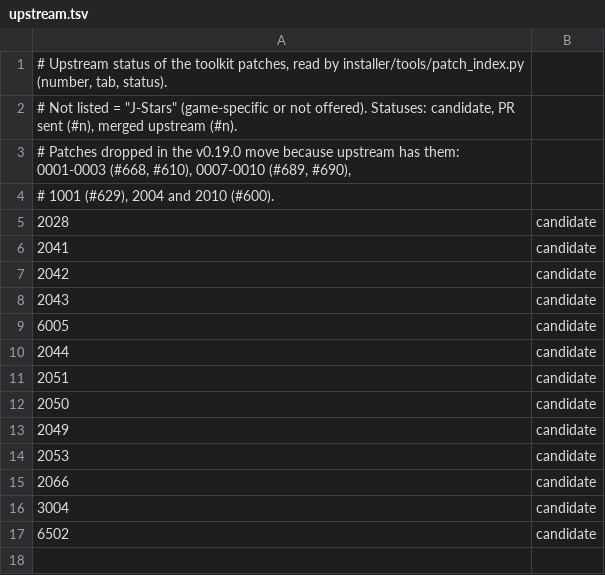
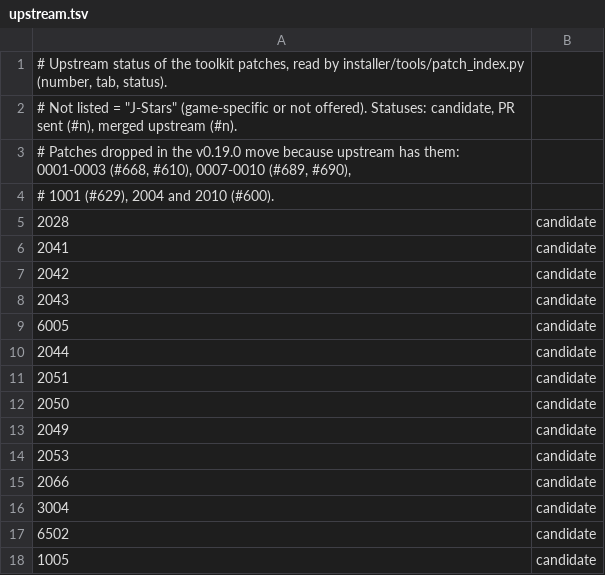
Before and after one commit to Tsamiuy/jsp-vs-ex, a TSV file: installer/port/patches/upstream.tsv, drawn as a sheet.

Commit message:
Native Linux (experimental, M1): the patched toolkit builds and passes its Vulkan scenes on lavapipe
- Toolkit patch 1005: the job guard's pending count (patches 1002/1004) uses 32-bit atomics on
  64-bit POSIX; the (volatile long*) casts were 8-byte locked operations on a 4-byte field. Windows
  code is unchanged (LONG is long there; MinGW disassembly identical before and after).
- Toolkit patch 6020: host_stubs.c stands in for ppu_fs_idle_ms (patch 6007), so the POSIX
  ps3recomp_host links.
- Toolkit patch 6021: the POSIX branch of the OSK panel (patch 2508) has all its entry points, so
  the boot smoke test (and a native port link) finds them.
- docs/LINUX.md: experimental status (Proton stays the supported path), packages, build and test
  steps for the toolkit's Vulkan scenes.
- CHANGELOG: technical lines (what was and was not tested).

```diff
--- a/installer/port/patches/upstream.tsv
+++ b/installer/port/patches/upstream.tsv
@@ -17 +17,2 @@
 6502	candidate
+1005	candidate
```
Also changed, not shown: 6 other files.
